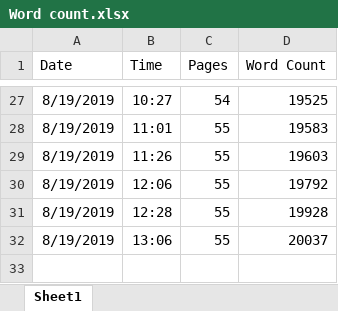
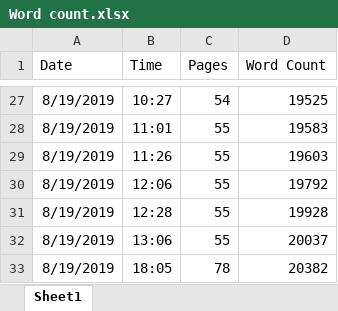
Before and after one commit to lucialhz/MSc-Project, an Excel workbook: Comparison/Word count.xlsx, sheet Sheet1, drawn as a sheet; only a part is shown, gaps mark what is left out; values as stored, in another font and other column widths than the file's, no borders; the diff names each change by its address in the sheet, - before the commit and + after, or states it on an @@ line.

```diff
--- a/Comparison/Word count.xlsx (sheet Sheet1)
+++ b/Comparison/Word count.xlsx (sheet Sheet1)
+row 33: 8/19/2019 | 18:05 | 78 | 20382
```
Also changed, not shown: 4 other files.
